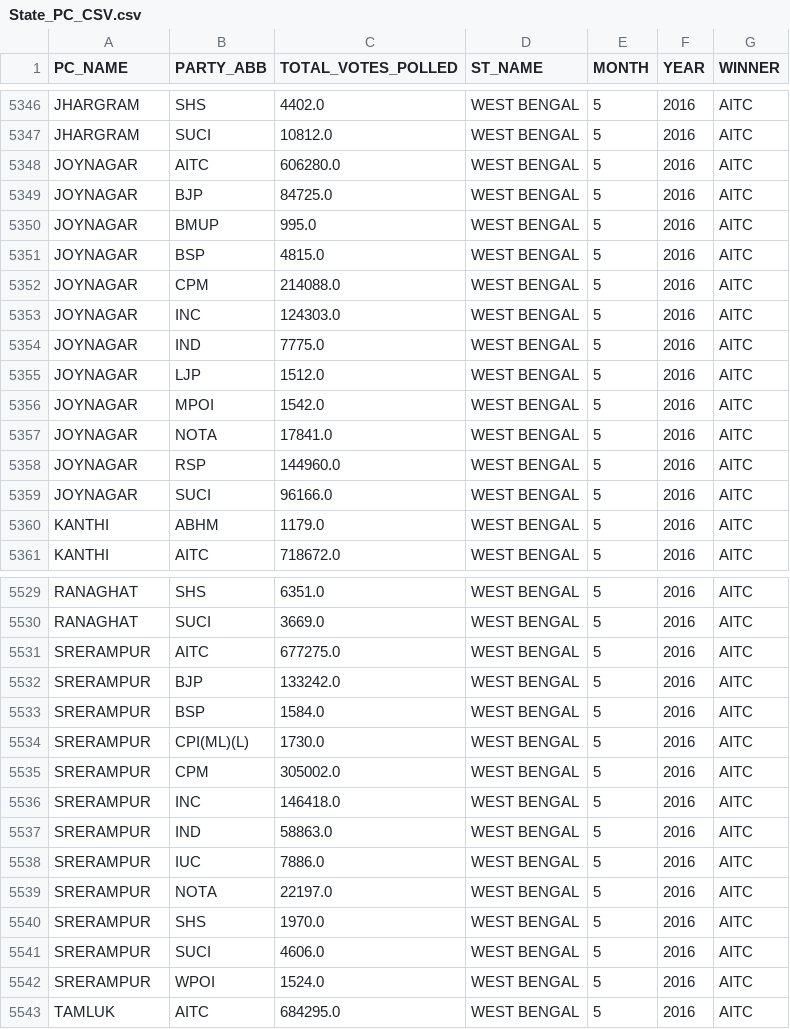
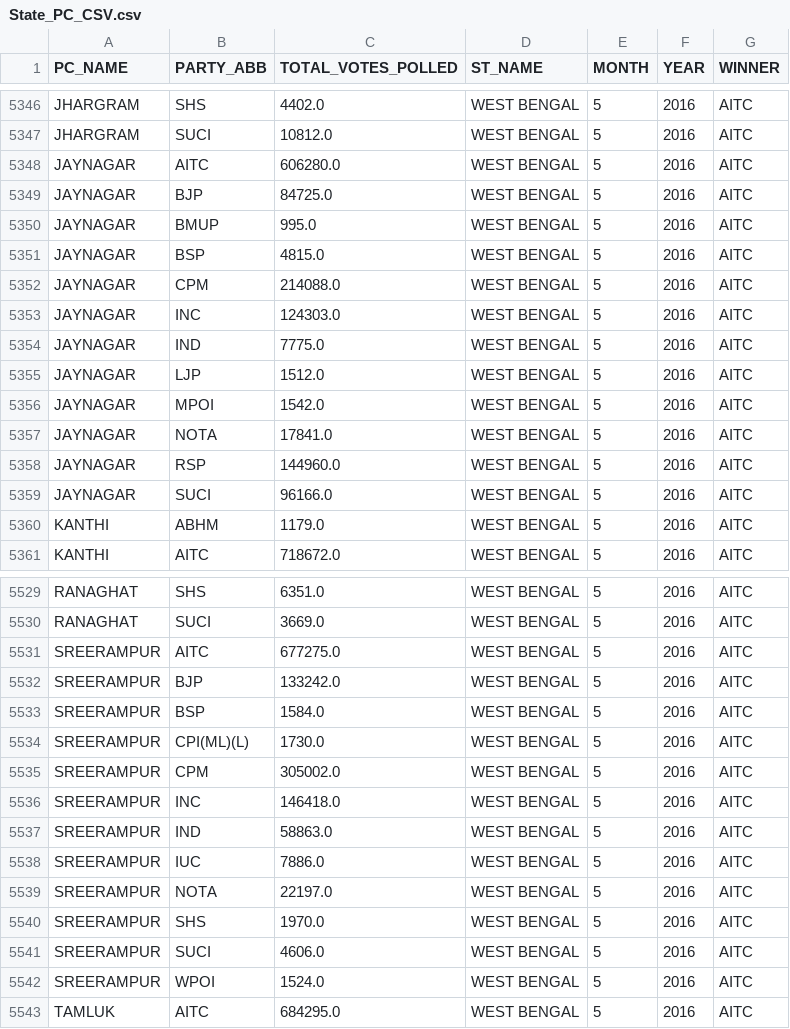
Before and after one commit to purpin/Siva-Share, a CSV file: State_PC_CSV.csv, drawn as a sheet; only a part is shown, gaps mark what is left out; the diff covers the shown part only.

Commit message:
geoJSON and PC list matching PC names

```diff
--- a/State_PC_CSV.csv
+++ b/State_PC_CSV.csv
@@ -5347,14 +5347,14 @@ JHARGRAM,SHS,4402.0,WEST BENGAL,5,2016,AITC
 JHARGRAM,SUCI,10812.0,WEST BENGAL,5,2016,AITC
-JOYNAGAR,AITC,606280.0,WEST BENGAL,5,2016,AITC
-JOYNAGAR,BJP,84725.0,WEST BENGAL,5,2016,AITC
-JOYNAGAR,BMUP,995.0,WEST BENGAL,5,2016,AITC
-JOYNAGAR,BSP,4815.0,WEST BENGAL,5,2016,AITC
-JOYNAGAR,CPM,214088.0,WEST BENGAL,5,2016,AITC
-JOYNAGAR,INC,124303.0,WEST BENGAL,5,2016,AITC
-JOYNAGAR,IND,7775.0,WEST BENGAL,5,2016,AITC
-JOYNAGAR,LJP,1512.0,WEST BENGAL,5,2016,AITC
-JOYNAGAR,MPOI,1542.0,WEST BENGAL,5,2016,AITC
-JOYNAGAR,NOTA,17841.0,WEST BENGAL,5,2016,AITC
-JOYNAGAR,RSP,144960.0,WEST BENGAL,5,2016,AITC
-JOYNAGAR,SUCI,96166.0,WEST BENGAL,5,2016,AITC
+JAYNAGAR,AITC,606280.0,WEST BENGAL,5,2016,AITC
+JAYNAGAR,BJP,84725.0,WEST BENGAL,5,2016,AITC
+JAYNAGAR,BMUP,995.0,WEST BENGAL,5,2016,AITC
+JAYNAGAR,BSP,4815.0,WEST BENGAL,5,2016,AITC
+JAYNAGAR,CPM,214088.0,WEST BENGAL,5,2016,AITC
+JAYNAGAR,INC,124303.0,WEST BENGAL,5,2016,AITC
+JAYNAGAR,IND,7775.0,WEST BENGAL,5,2016,AITC
+JAYNAGAR,LJP,1512.0,WEST BENGAL,5,2016,AITC
+JAYNAGAR,MPOI,1542.0,WEST BENGAL,5,2016,AITC
+JAYNAGAR,NOTA,17841.0,WEST BENGAL,5,2016,AITC
+JAYNAGAR,RSP,144960.0,WEST BENGAL,5,2016,AITC
+JAYNAGAR,SUCI,96166.0,WEST BENGAL,5,2016,AITC
 KANTHI,ABHM,1179.0,WEST BENGAL,5,2016,AITC
@@ -5530,14 +5530,14 @@ RANAGHAT,SHS,6351.0,WEST BENGAL,5,2016,AITC
 RANAGHAT,SUCI,3669.0,WEST BENGAL,5,2016,AITC
-SRERAMPUR,AITC,677275.0,WEST BENGAL,5,2016,AITC
-SRERAMPUR,BJP,133242.0,WEST BENGAL,5,2016,AITC
-SRERAMPUR,BSP,1584.0,WEST BENGAL,5,2016,AITC
-SRERAMPUR,CPI(ML)(L),1730.0,WEST BENGAL,5,2016,AITC
-SRERAMPUR,CPM,305002.0,WEST BENGAL,5,2016,AITC
-SRERAMPUR,INC,146418.0,WEST BENGAL,5,2016,AITC
-SRERAMPUR,IND,58863.0,WEST BENGAL,5,2016,AITC
-SRERAMPUR,IUC,7886.0,WEST BENGAL,5,2016,AITC
-SRERAMPUR,NOTA,22197.0,WEST BENGAL,5,2016,AITC
-SRERAMPUR,SHS,1970.0,WEST BENGAL,5,2016,AITC
-SRERAMPUR,SUCI,4606.0,WEST BENGAL,5,2016,AITC
-SRERAMPUR,WPOI,1524.0,WEST BENGAL,5,2016,AITC
+SREERAMPUR,AITC,677275.0,WEST BENGAL,5,2016,AITC
+SREERAMPUR,BJP,133242.0,WEST BENGAL,5,2016,AITC
+SREERAMPUR,BSP,1584.0,WEST BENGAL,5,2016,AITC
+SREERAMPUR,CPI(ML)(L),1730.0,WEST BENGAL,5,2016,AITC
+SREERAMPUR,CPM,305002.0,WEST BENGAL,5,2016,AITC
+SREERAMPUR,INC,146418.0,WEST BENGAL,5,2016,AITC
+SREERAMPUR,IND,58863.0,WEST BENGAL,5,2016,AITC
+SREERAMPUR,IUC,7886.0,WEST BENGAL,5,2016,AITC
+SREERAMPUR,NOTA,22197.0,WEST BENGAL,5,2016,AITC
+SREERAMPUR,SHS,1970.0,WEST BENGAL,5,2016,AITC
+SREERAMPUR,SUCI,4606.0,WEST BENGAL,5,2016,AITC
+SREERAMPUR,WPOI,1524.0,WEST BENGAL,5,2016,AITC
 TAMLUK,AITC,684295.0,WEST BENGAL,5,2016,AITC
```
Also changed, not shown: 31 edited cells elsewhere in this file, 1 other file.
